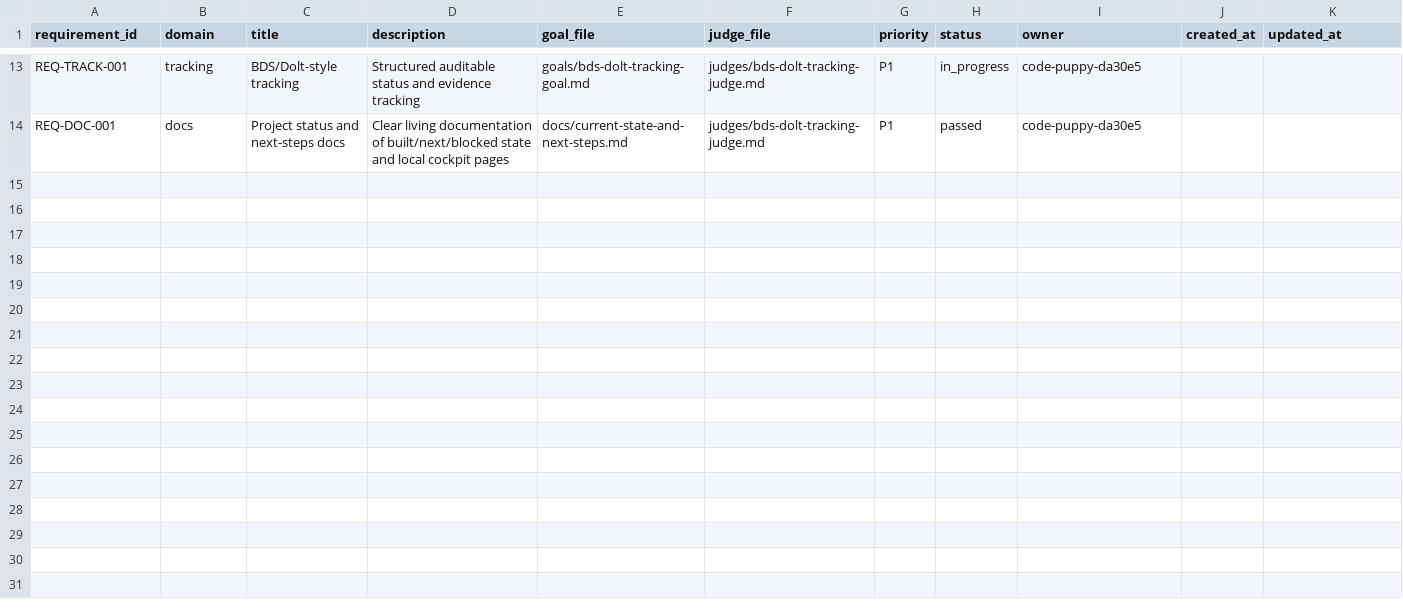
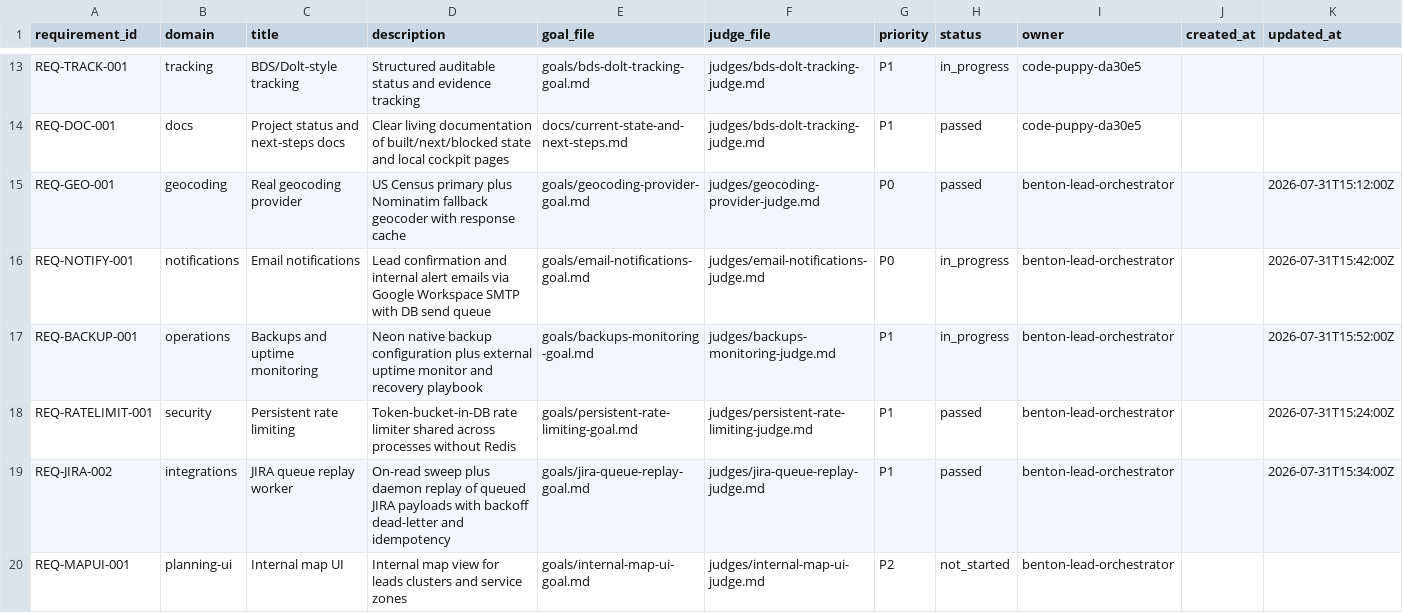
Before and after one commit to t-granlund/Benton-Drones-Lead-Ingest, a CSV file: tracking/requirements.csv, drawn as a sheet; only a part is shown, gaps mark what is left out.

```diff
--- a/tracking/requirements.csv
+++ b/tracking/requirements.csv
@@ -14 +14,7 @@ REQ-TRACK-001,tracking,BDS/Dolt-style tracking,Structured auditable status and e
 REQ-DOC-001,docs,Project status and next-steps docs,Clear living documentation of built/next/blocked state and local cockpit pages,docs/current-state-and-next-steps.md,judges/bds-dolt-tracking-judge.md,P1,passed,code-puppy-da30e5,,
+REQ-GEO-001,geocoding,Real geocoding provider,US Census primary plus Nominatim fallback geocoder with response cache,goals/geocoding-provider-goal.md,judges/geocoding-provider-judge.md,P0,passed,benton-lead-orchestrator,,2026-07-31T15:12:00Z
+REQ-NOTIFY-001,notifications,Email notifications,Lead confirmation and internal alert emails via Google Workspace SMTP with DB send queue,goals/email-notifications-goal.md,judges/email-notifications-judge.md,P0,in_progress,benton-lead-orchestrator,,2026-07-31T15:42:00Z
+REQ-BACKUP-001,operations,Backups and uptime monitoring,Neon native backup configuration plus external uptime monitor and recovery playbook,goals/backups-monitoring-goal.md,judges/backups-monitoring-judge.md,P1,in_progress,benton-lead-orchestrator,,2026-07-31T15:52:00Z
+REQ-RATELIMIT-001,security,Persistent rate limiting,Token-bucket-in-DB rate limiter shared across processes without Redis,goals/persistent-rate-limiting-goal.md,judges/persistent-rate-limiting-judge.md,P1,passed,benton-lead-orchestrator,,2026-07-31T15:24:00Z
+REQ-JIRA-002,integrations,JIRA queue replay worker,On-read sweep plus daemon replay of queued JIRA payloads with backoff dead-letter and idempotency,goals/jira-queue-replay-goal.md,judges/jira-queue-replay-judge.md,P1,passed,benton-lead-orchestrator,,2026-07-31T15:34:00Z
+REQ-MAPUI-001,planning-ui,Internal map UI,Internal map view for leads clusters and service zones,goals/internal-map-ui-goal.md,judges/internal-map-ui-judge.md,P2,not_started,benton-lead-orchestrator,,
```
Also changed, not shown: tracking/decisions.csv, tracking/evidence.csv, 52 other files.
